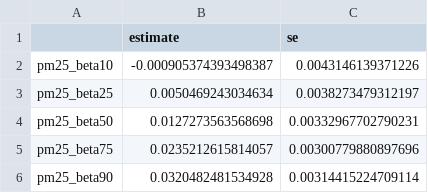
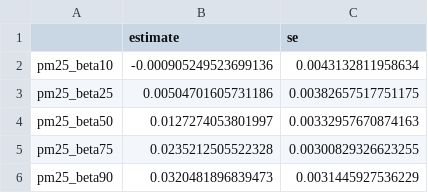
Before and after one commit to ShuxinD/betaRadiation_CVD, a CSV file: results/details_interactionmodresults/toxicity_GLMM_X_TOT.csv, drawn as a sheet.

```diff
--- a/results/details_interactionmodresults/toxicity_GLMM_X_TOT.csv
+++ b/results/details_interactionmodresults/toxicity_GLMM_X_TOT.csv
@@ -1,6 +1,6 @@
 "","estimate","se"
-"pm25_beta10",-0.000905374393498387,0.0043146139371226
-"pm25_beta25",0.0050469243034634,0.0038273479312197
-"pm25_beta50",0.0127273563568698,0.00332967702790231
-"pm25_beta75",0.0235212615814057,0.00300779880897696
-"pm25_beta90",0.0320482481534928,0.00314415224709114
+"pm25_beta10",-0.000905249523699136,0.0043132811958634
+"pm25_beta25",0.00504701605731186,0.00382657517751175
+"pm25_beta50",0.0127274053801997,0.00332957670874163
+"pm25_beta75",0.0235212505522328,0.00300829326623255
+"pm25_beta90",0.0320481896839473,0.0031445927536229
```
Also changed, not shown: results/details_interactionmodresults/toxicity_GLMM_X_CVD.csv, results/details_interactionmodresults/toxicity_GLMM_X_MI.csv, 6 other files.
